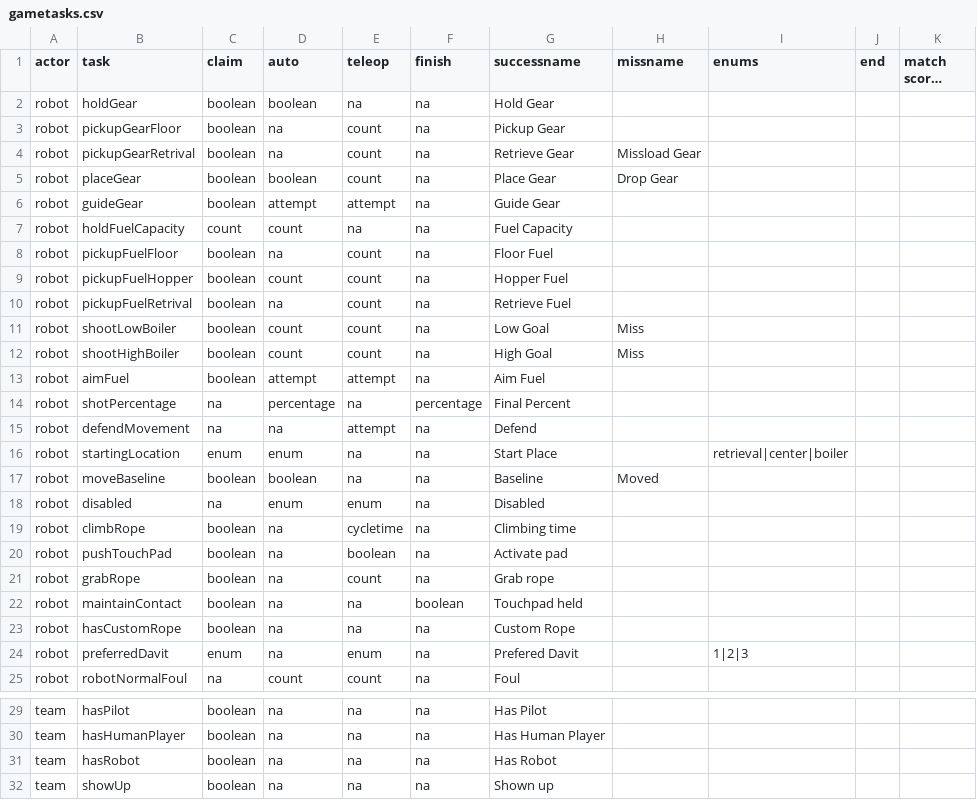
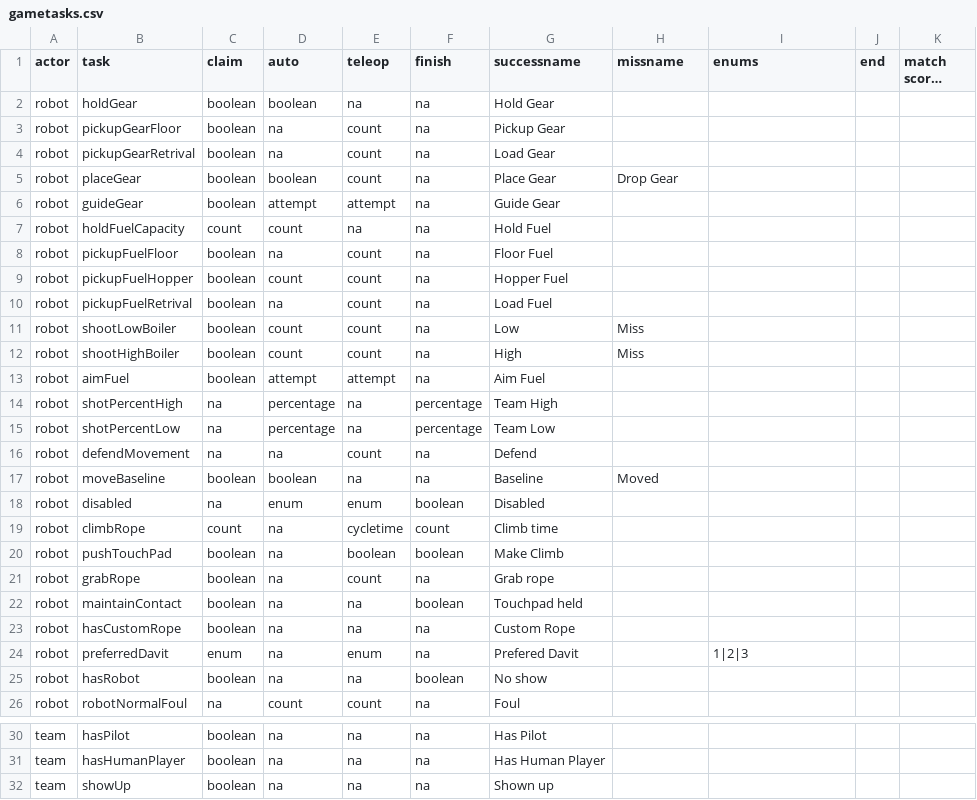
Before and after one commit to irs1318dev/irsScouting2017, a CSV file: Server/scouting/gametasks.csv, drawn as a sheet; only a part is shown, gaps mark what is left out; long unchanged cells end in ….

```diff
--- a/Server/scouting/gametasks.csv
+++ b/Server/scouting/gametasks.csv
@@ -3,19 +3,19 @@ robot,holdGear,boolean,boolean,na,na,Hold Gear,,,,
 robot,pickupGearFloor,boolean,na,count ,na,Pickup Gear,,,,
-robot,pickupGearRetrival,boolean ,na,count ,na,Retrieve Gear,Missload Gear,,,
+robot,pickupGearRetrival,boolean ,na,count ,na,Load Gear,,,,
 robot,placeGear,boolean,boolean,count,na,Place Gear,Drop Gear,,,
 robot,guideGear,boolean,attempt,attempt,na,Guide Gear,,,,
-robot,holdFuelCapacity,count,count,na,na,Fuel Capacity,,,,
+robot,holdFuelCapacity,count,count,na,na,Hold Fuel,,,,
 robot,pickupFuelFloor,boolean,na,count ,na,Floor Fuel,,,,
 robot,pickupFuelHopper,boolean,count,count ,na,Hopper Fuel,,,,
-robot,pickupFuelRetrival,boolean,na,count,na,Retrieve Fuel,,,,
-robot,shootLowBoiler,boolean,count,count,na,Low Goal,Miss,,,
-robot,shootHighBoiler,boolean,count,count,na,High Goal,Miss,,,
+robot,pickupFuelRetrival,boolean,na,count,na,Load Fuel,,,,
+robot,shootLowBoiler,boolean,count,count,na,Low,Miss,,,
+robot,shootHighBoiler,boolean,count,count,na,High,Miss,,,
 robot,aimFuel,boolean,attempt,attempt,na,Aim Fuel,,,,
-robot,shotPercentage,na,percentage,na,percentage,Final Percent,,,,
-robot,defendMovement,na,na,attempt,na,Defend,,,,
-robot,startingLocation,enum ,enum,na,na,Start Place,,retrieval|center|boiler,,
+robot,shotPercentHigh,na,percentage,na,percentage,Team High,,,,
+robot,shotPercentLow,na,percentage,na,percentage,Team Low,,,,
+robot,defendMovement,na,na,count,na,Defend,,,,
 robot,moveBaseline,boolean,boolean,na,na,Baseline,Moved,,,
-robot,disabled,na,enum,enum,na,Disabled,,,,
-robot,climbRope,boolean,na,cycletime,na,Climbing time,,,,
-robot,pushTouchPad,boolean,na,boolean,na,Activate pad,,,,
+robot,disabled,na,enum,enum,boolean,Disabled,,,,
+robot,climbRope,count,na,cycletime,count,Climb time,,,,
+robot,pushTouchPad,boolean,na,boolean,boolean,Make Climb,,,,
 robot,grabRope,boolean,na,count,na,Grab rope,,,,
@@ -24,2 +24,3 @@ robot,hasCustomRope,boolean,na,na,na,Custom Rope,,,,
 robot,preferredDavit,enum,na,enum,na,Prefered Davit,,1|2|3,,
+robot,hasRobot,boolean,na,na,boolean,No show,,,,
 robot,robotNormalFoul,na,count,count,na,Foul,,,,
@@ -30,3 +31,2 @@ team,hasPilot,boolean,na,na,na,Has Pilot,,,,
 team,hasHumanPlayer,boolean,na,na,na,Has Human Player,,,,
-team,hasRobot,boolean,na,na,na,Has Robot,,,,
 team,showUp,boolean,na,na,na,Shown up,,,,
```
Also changed, not shown: 9 other files.
